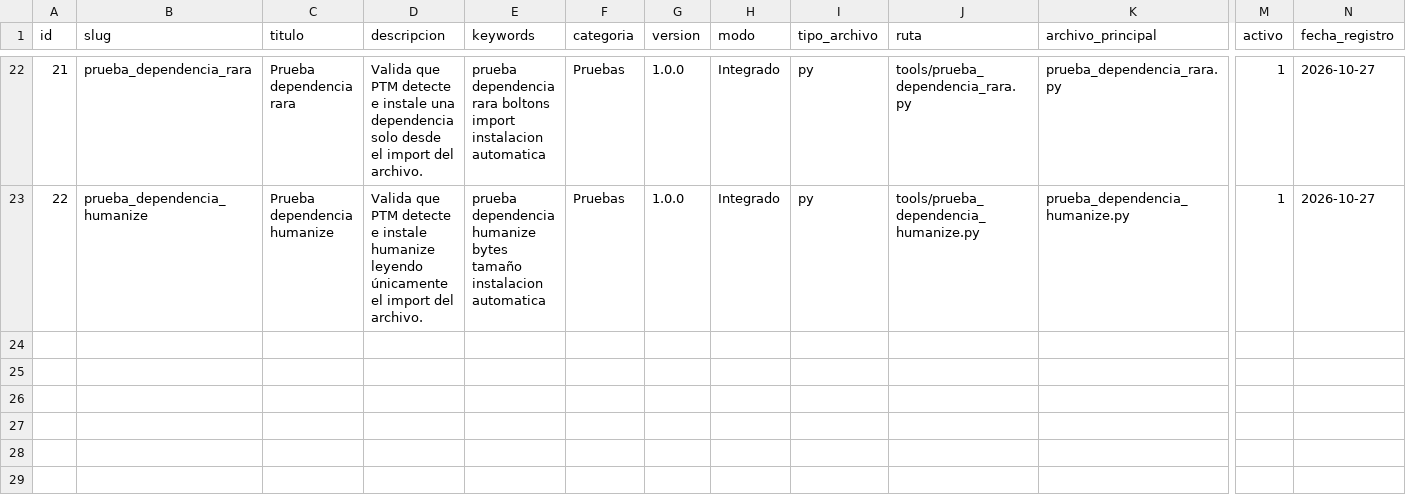
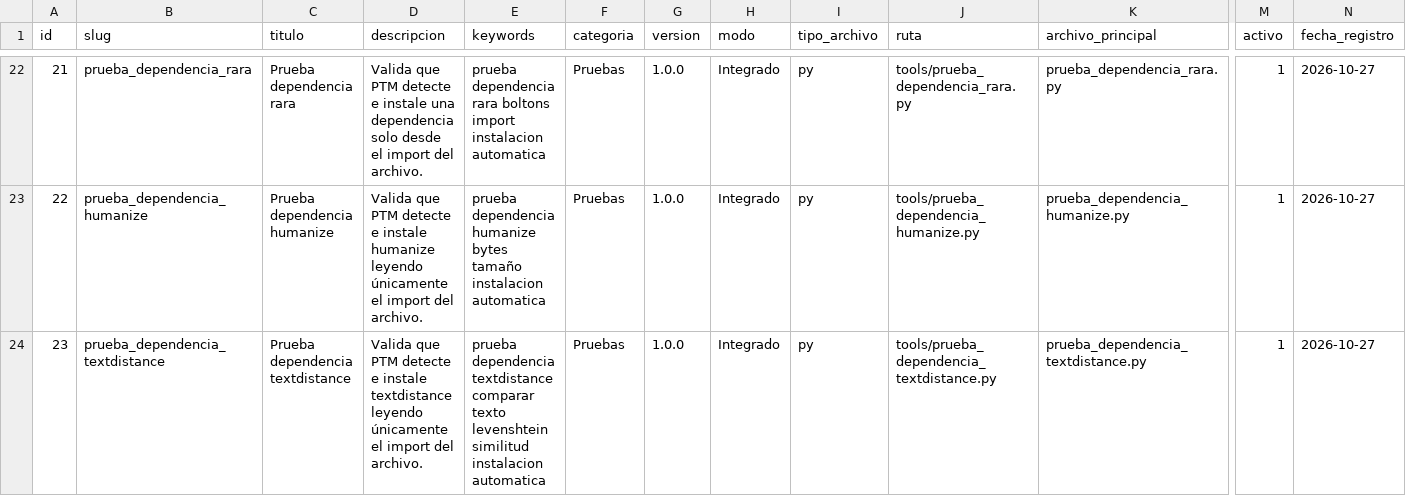
Before and after one commit to mobatfb/archmoba-config, a CSV file: PTM/guide.csv, drawn as a sheet; only a part is shown, gaps mark what is left out; rows hold the shown columns only; the diff names each change by its address in the sheet, - before the commit and + after, or states it on an @@ line.

Commit message:
Registrar prueba textdistance en guide.csv

```diff
--- a/PTM/guide.csv
+++ b/PTM/guide.csv
+row 24: 23 | prueba_dependencia_textdistance | Prueba dependencia textdistance | Valida que PTM detecte e instale textdistance leyendo únicamente el import del archivo. | prueba dependencia textdistance comparar texto levenshtein similitud instalacion automatica | Pruebas | 1.0.0 | Integrado | py | tools/prueba_dependencia_textdistance.py | prueba_dependencia_textdistance.py | 1 | 2026-10-27
```
